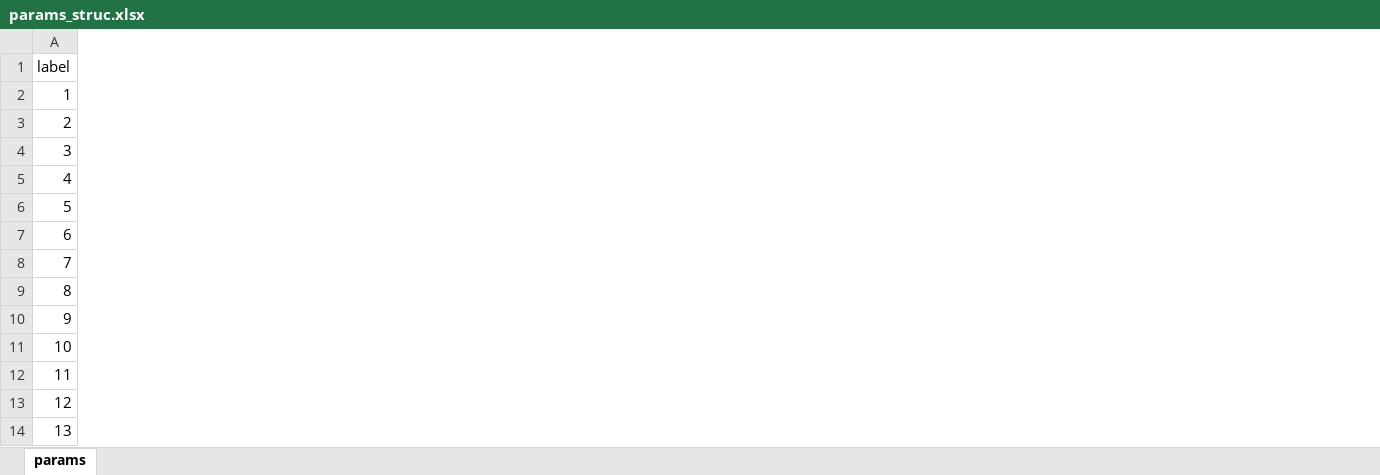
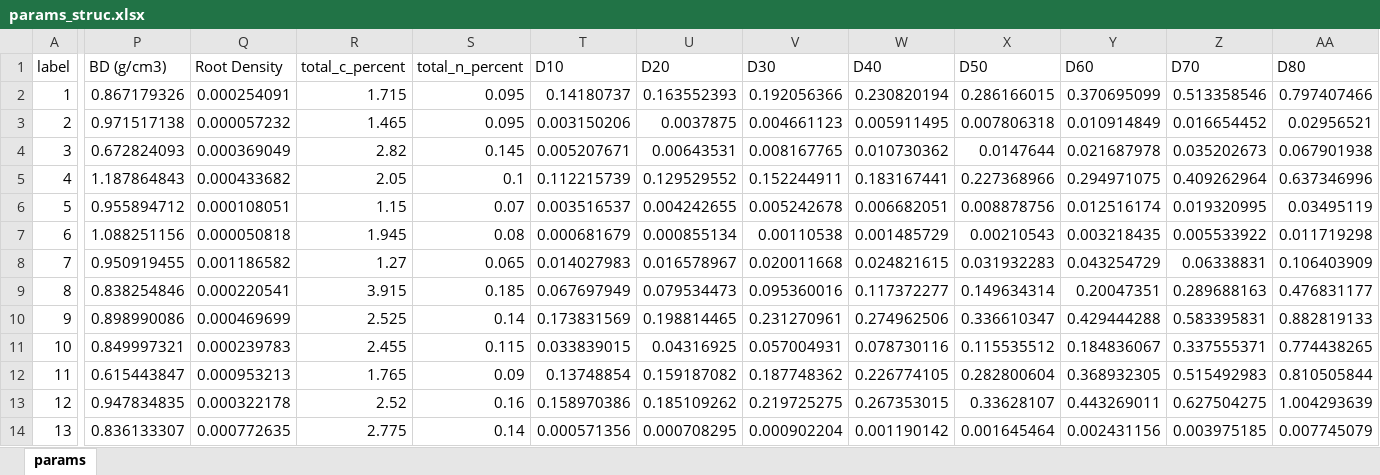
Before and after one commit to Promode45/chapter_1, an Excel workbook: Data/params_struc.xlsx, sheet params, drawn as a sheet; only a part is shown, gaps mark what is left out; values as stored, in another font and other column widths than the file's, no borders; the diff covers the shown part only; the diff names each change by its address in the sheet, - before the commit and + after, or states it on an @@ line.

```diff
--- a/Data/params_struc.xlsx (sheet params)
+++ b/Data/params_struc.xlsx (sheet params)
+column P (BD (g/cm3)), rows 2-14: 0.867179326 | 0.971517138 | 0.672824093 | 1.187864843 | 0.955894712 | 1.088251156 | 0.950919455 | 0.838254846 | 0.898990086 | 0.849997321 | 0.615443847 | 0.947834835 | 0.836133307
+column Q (Root Density), rows 2-14: 0.000254091 | 0.000057232 | 0.000369049 | 0.000433682 | 0.000108051 | 0.000050818 | 0.001186582 | 0.000220541 | 0.000469699 | 0.000239783 | 0.000953213 | 0.000322178 | 0.000772635
+column R (total_c_percent), rows 2-14: 1.715 | 1.465 | 2.82 | 2.05 | 1.15 | 1.945 | 1.27 | 3.915 | 2.525 | 2.455 | 1.765 | 2.52 | 2.775
+column S (total_n_percent), rows 2-14: 0.095 | 0.095 | 0.145 | 0.1 | 0.07 | 0.08 | 0.065 | 0.185 | 0.14 | 0.115 | 0.09 | 0.16 | 0.14
+column T (D10), rows 2-14: 0.14180737 | 0.003150206 | 0.005207671 | 0.112215739 | 0.003516537 | 0.000681679 | 0.014027983 | 0.067697949 | 0.173831569 | 0.033839015 | 0.13748854 | 0.158970386 | 0.000571356
+column U (D20), rows 2-14: 0.163552393 | 0.0037875 | 0.00643531 | 0.129529552 | 0.004242655 | 0.000855134 | 0.016578967 | 0.079534473 | 0.198814465 | 0.04316925 | 0.159187082 | 0.185109262 | 0.000708295
+column V (D30), rows 2-14: 0.192056366 | 0.004661123 | 0.008167765 | 0.152244911 | 0.005242678 | 0.00110538 | 0.020011668 | 0.095360016 | 0.231270961 | 0.057004931 | 0.187748362 | 0.219725275 | 0.000902204
+column W (D40), rows 2-14: 0.230820194 | 0.005911495 | 0.010730362 | 0.183167441 | 0.006682051 | 0.001485729 | 0.024821615 | 0.117372277 | 0.274962506 | 0.078730116 | 0.226774105 | 0.267353015 | 0.001190142
+column X (D50), rows 2-14: 0.286166015 | 0.007806318 | 0.0147644 | 0.227368966 | 0.008878756 | 0.00210543 | 0.031932283 | 0.149634314 | 0.336610347 | 0.115535512 | 0.282800604 | 0.33628107 | 0.001645464
+column Y (D60), rows 2-14: 0.370695099 | 0.010914849 | 0.021687978 | 0.294971075 | 0.012516174 | 0.003218435 | 0.043254729 | 0.20047351 | 0.429444288 | 0.184836067 | 0.368932305 | 0.443269011 | 0.002431156
+column Z (D70), rows 2-14: 0.513358546 | 0.016654452 | 0.035202673 | 0.409262964 | 0.019320995 | 0.005533922 | 0.06338831 | 0.289688163 | 0.583395831 | 0.337555371 | 0.515492983 | 0.627504275 | 0.003975185
+column AA (D80), rows 2-14: 0.797407466 | 0.02956521 | 0.067901938 | 0.637346996 | 0.03495119 | 0.011719298 | 0.106403909 | 0.476831177 | 0.882819133 | 0.774438265 | 0.810505844 | 1.004293639 | 0.007745079
```
Also changed, not shown: 2 added columns elsewhere in this sheet, 3 other files.
